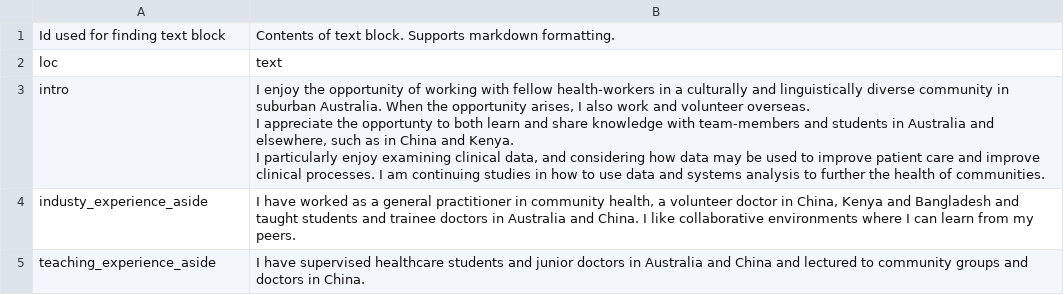
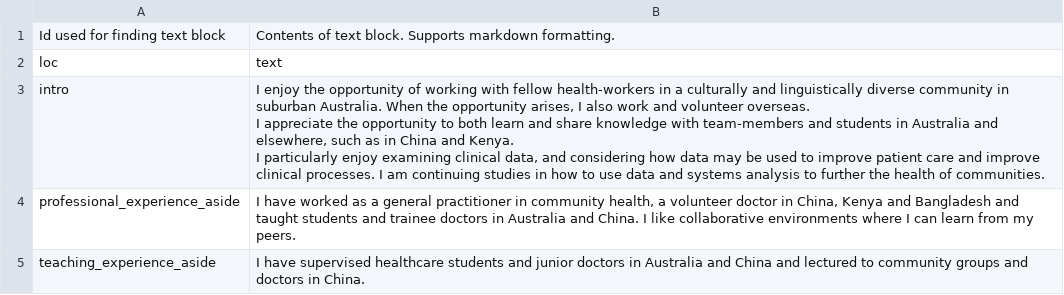
Before and after one commit to DavidPatShuiFong/vkelimHomepage, a CSV file: static/CV/assets/datadrivencv/text_blocks.csv, drawn as a sheet.

```diff
--- a/static/CV/assets/datadrivencv/text_blocks.csv
+++ b/static/CV/assets/datadrivencv/text_blocks.csv
@@ -2,8 +2,8 @@ Id used for finding text block,Contents of text block. Supports markdown formatt
 loc,text
-intro,"I enjoy the opportunity of working with fellow health-workers in a culturally and linguistically diverse community in suburban Australia. When the opportunity arises, I also work and volunteer overseas.
-
-I appreciate the opportunty to both learn and share knowledge with team-members and students in Australia and elsewhere, such as in China and Kenya.
-
-I particularly enjoy examining clinical data, and considering how data may be used to improve patient care and improve clinical processes. I am continuing studies in how to use data and systems analysis to further the health of communities."
-industy_experience_aside,"I have worked as a general practitioner in community health, a volunteer doctor in China, Kenya and Bangladesh and taught students and trainee doctors in Australia and China. I like collaborative environments where I can learn from my peers."
+intro,"I enjoy the opportunity of working with fellow health-workers in a culturally and linguistically diverse community in suburban Australia. When the opportunity arises, I also work and volunteer overseas.
+
+I appreciate the opportunity to both learn and share knowledge with team-members and students in Australia and elsewhere, such as in China and Kenya.
+
+I particularly enjoy examining clinical data, and considering how data may be used to improve patient care and improve clinical processes. I am continuing studies in how to use data and systems analysis to further the health of communities."
+professional_experience_aside,"I have worked as a general practitioner in community health, a volunteer doctor in China, Kenya and Bangladesh and taught students and trainee doctors in Australia and China. I like collaborative environments where I can learn from my peers."
 teaching_experience_aside,I have supervised healthcare students and junior doctors in Australia and China and lectured to community groups and doctors in China.
```
Also changed, not shown: static/CV/assets/datadrivencv/entries.csv, 6 other files.
